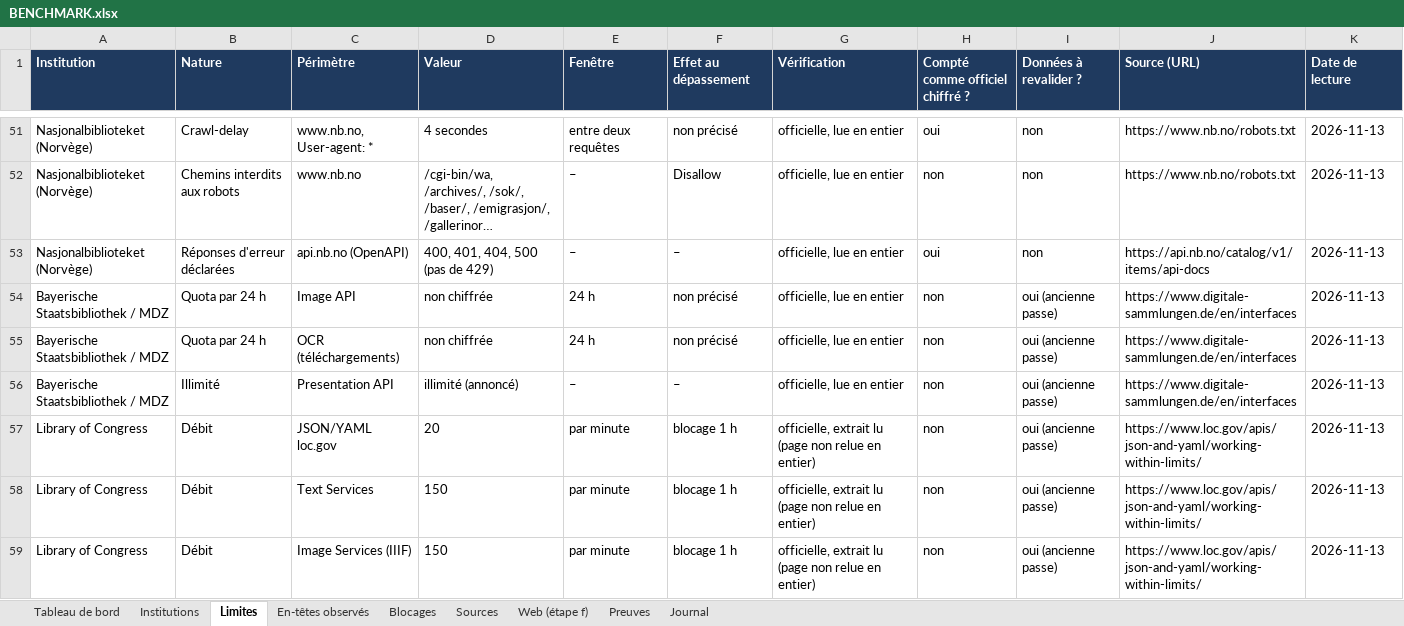
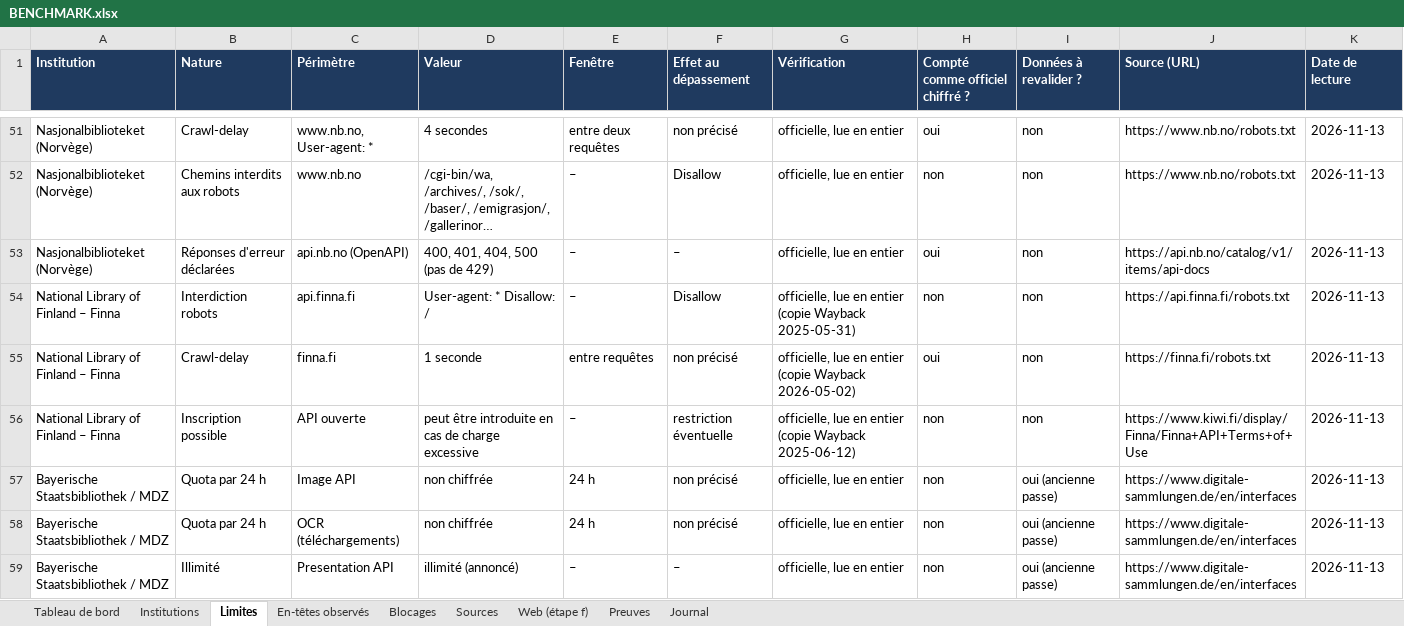
Before and after one commit to maribakulj/Veille-API-IIIF, an Excel workbook: BENCHMARK.xlsx, sheet Limites, drawn as a sheet; only a part is shown, gaps mark what is left out; the shorter side is filled out with more unchanged rows; long unchanged cells end in …; values as stored, in another font and other column widths than the file's, no borders; the diff names each change by its address in the sheet, - before the commit and + after, or states it on an @@ line.

```diff
--- a/BENCHMARK.xlsx (sheet Limites)
+++ b/BENCHMARK.xlsx (sheet Limites)
+row 54: National Library of Finland – Finna | Interdiction robots | api.finna.fi | User-agent: * Disallow: / | – | Disallow | officielle, lue en entier (copie Wayback 2025-05-31) | non | non | https://api.finna.fi/robots.txt | 2026-11-13
+row 55: National Library of Finland – Finna | Crawl-delay | finna.fi | 1 seconde | entre requêtes | non précisé | officielle, lue en entier (copie Wayback 2026-05-02) | oui | non | https://finna.fi/robots.txt | 2026-11-13
+row 56: National Library of Finland – Finna | Inscription possible | API ouverte | peut être introduite en cas de charge excessive | – | restriction éventuelle | officielle, lue en entier (copie Wayback 2025-06-12) | non | non | https://www.kiwi.fi/display/Finna/Finna+API+Terms+of+Use | 2026-11-13
```
Also changed, not shown: sheet Preuves, sheet Sources, sheet Tableau de bord, sheet Institutions, sheet Blocages, sheet Web (étape f), 1 more sheet, charts or pictures, 21 other files.
